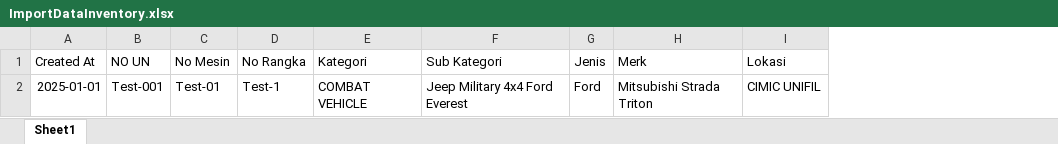
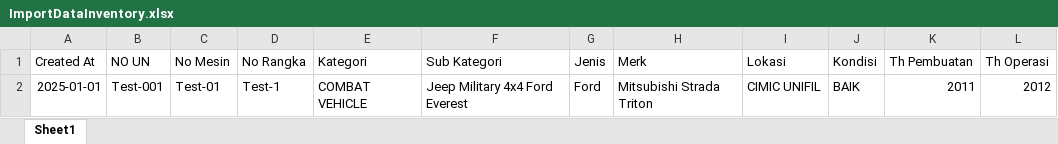
Before and after one commit to bagus11/sisinfo-oppd, an Excel workbook: public/docs/ImportDataInventory.xlsx, sheet Sheet1, drawn as a sheet; values as stored, in another font and other column widths than the file's, no borders; the diff names each change by its address in the sheet, - before the commit and + after, or states it on an @@ line.

```diff
--- a/public/docs/ImportDataInventory.xlsx (sheet Sheet1)
+++ b/public/docs/ImportDataInventory.xlsx (sheet Sheet1)
+column J (Kondisi), row 2: BAIK
+column K (Th Pembuatan), row 2: 2011
+column L (Th Operasi), row 2: 2012
```
Also changed, not shown: 39 other files.
